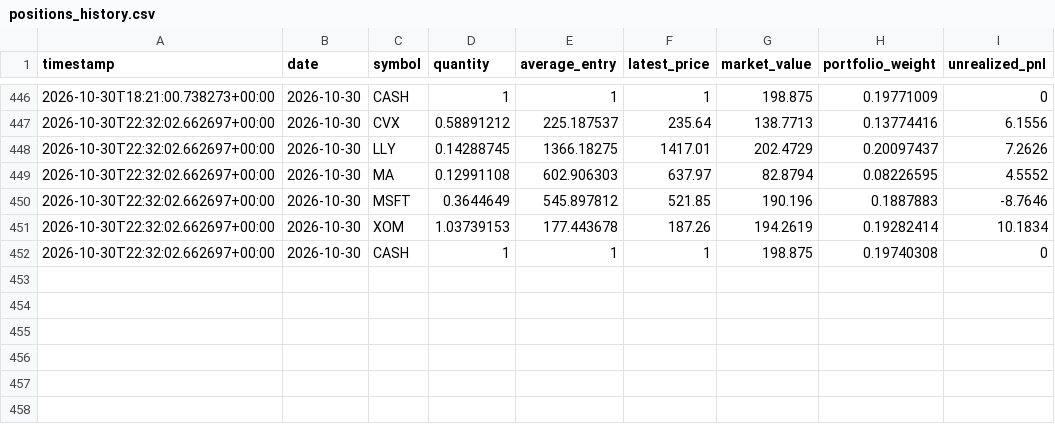
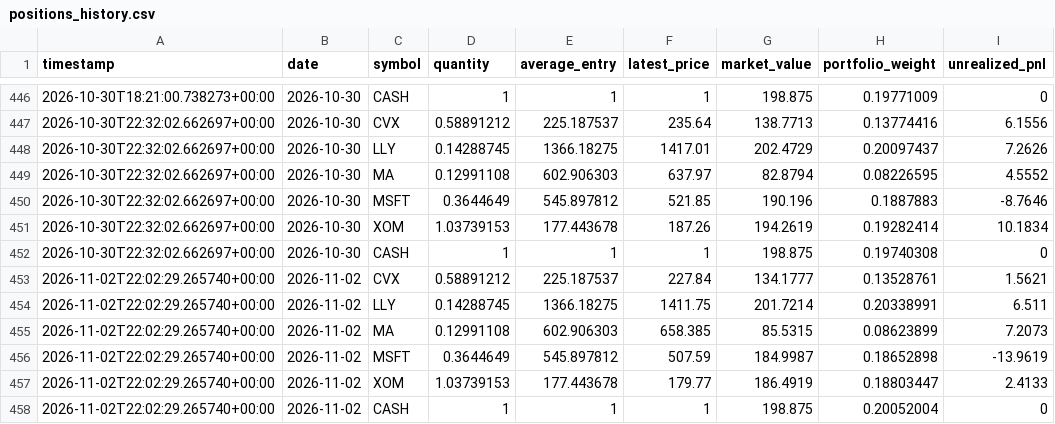
Before and after one commit to GaryPalfreman/Autonomous-Paper-Trading-Bot, a CSV file: data/positions_history.csv, drawn as a sheet; only a part is shown, gaps mark what is left out.

Commit message:
Update autonomous paper portfolio

```diff
--- a/data/positions_history.csv
+++ b/data/positions_history.csv
@@ -452 +452,7 @@ timestamp,date,symbol,quantity,average_entry,latest_price,market_value,portfolio
 2026-10-30T22:32:02.662697+00:00,2026-10-30,CASH,1,1,1,198.875,0.19740308,0
+2026-11-02T22:02:29.265740+00:00,2026-11-02,CVX,0.58891212,225.187537,227.84,134.1777,0.13528761,1.5621
+2026-11-02T22:02:29.265740+00:00,2026-11-02,LLY,0.14288745,1366.18275,1411.75,201.7214,0.20338991,6.511
+2026-11-02T22:02:29.265740+00:00,2026-11-02,MA,0.12991108,602.906303,658.385,85.5315,0.08623899,7.2073
+2026-11-02T22:02:29.265740+00:00,2026-11-02,MSFT,0.3644649,545.897812,507.59,184.9987,0.18652898,-13.9619
+2026-11-02T22:02:29.265740+00:00,2026-11-02,XOM,1.03739153,177.443678,179.77,186.4919,0.18803447,2.4133
+2026-11-02T22:02:29.265740+00:00,2026-11-02,CASH,1,1,1,198.875,0.20052004,0
```
Also changed, not shown: data/benchmark_history.csv, data/equity_history.csv, 4 other files.
